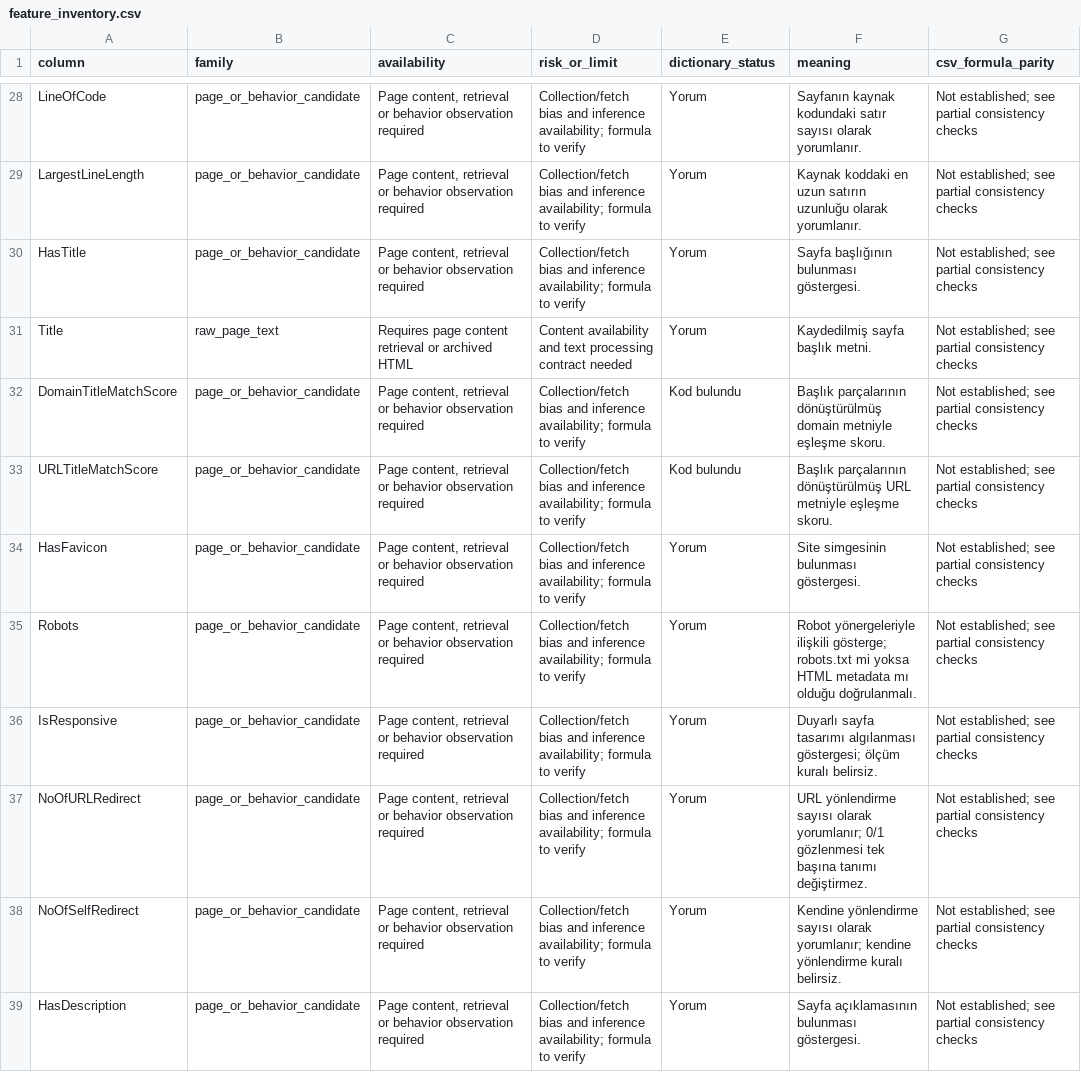
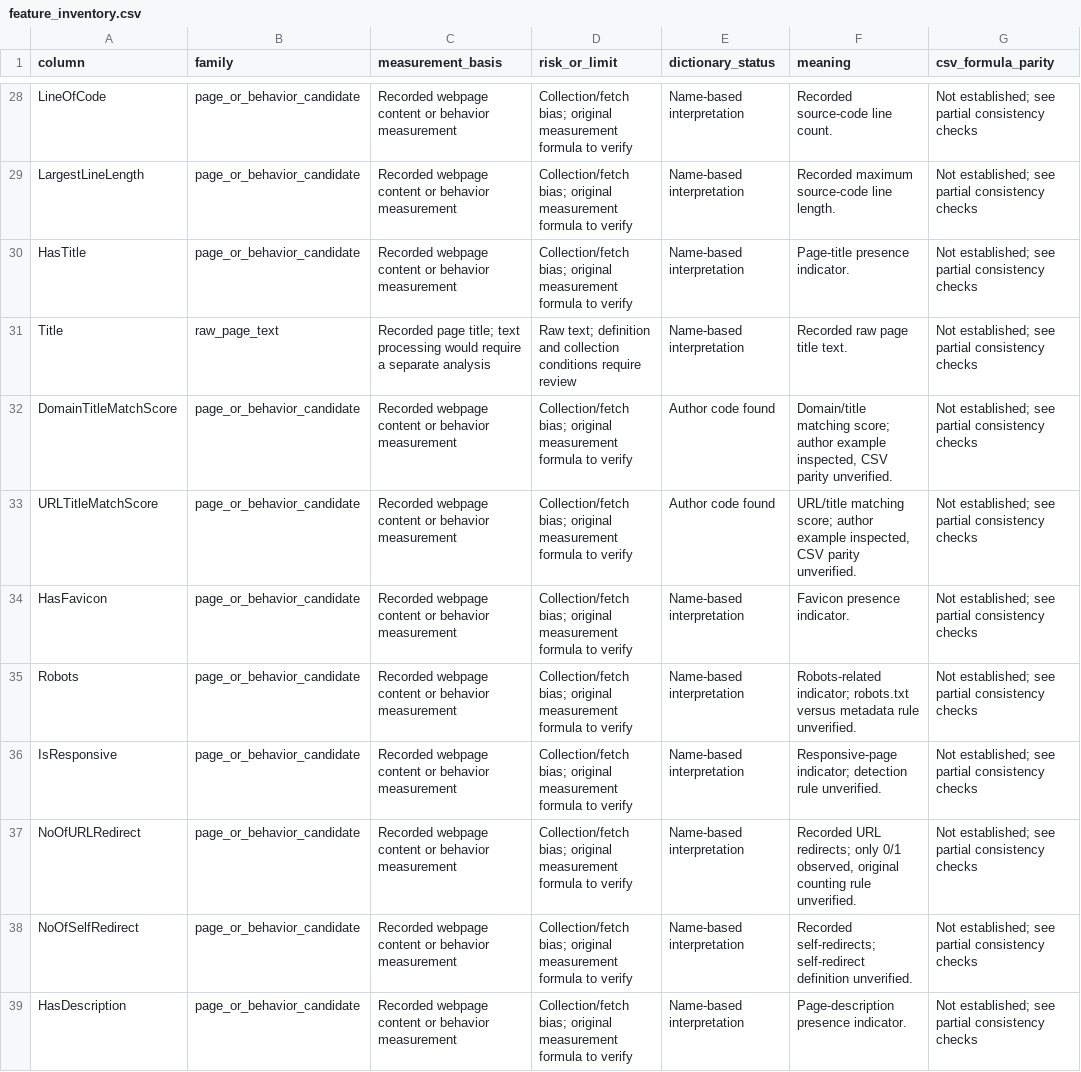
Before and after one commit to aliabdelhalim272/Detction-of-phishing-websites-using-machine-learning-, a CSV file: reports/provenance/feature_inventory.csv, drawn as a sheet; only a part is shown, gaps mark what is left out; the diff covers the shown part only; the diff names each change by its address in the sheet, - before the commit and + after, or states it on an @@ line.

Commit message:
Complete academic analysis and prepare English submission materials

```diff
--- a/reports/provenance/feature_inventory.csv
+++ b/reports/provenance/feature_inventory.csv
-C1: availability
+C1: measurement_basis
-C28:C30 (measurement_basis): Page content, retrieval or behavior observation required
+C28:C30 (measurement_basis): Recorded webpage content or behavior measurement
-D28:D30 (risk_or_limit): Collection/fetch bias and inference availability; formula to…
+D28:D30 (risk_or_limit): Collection/fetch bias; original measurement formula to…
-E28:E31 (dictionary_status): Yorum
+E28:E31 (dictionary_status): Name-based interpretation
-F28 (meaning): Sayfanın kaynak kodundaki satır sayısı olarak yorumlanır.
+F28 (meaning): Recorded source-code line count.
-F29 (meaning): Kaynak koddaki en uzun satırın uzunluğu olarak yorumlanır.
+F29 (meaning): Recorded maximum source-code line length.
-F30 (meaning): Sayfa başlığının bulunması göstergesi.
+F30 (meaning): Page-title presence indicator.
-C31 (measurement_basis): Requires page content retrieval or archived HTML
+C31 (measurement_basis): Recorded page title; text processing would require a separate analysis
-D31 (risk_or_limit): Content availability and text processing contract needed
+D31 (risk_or_limit): Raw text; definition and collection conditions require review
-F31 (meaning): Kaydedilmiş sayfa başlık metni.
+F31 (meaning): Recorded raw page title text.
-C32:C39 (measurement_basis): Page content, retrieval or behavior observation required
+C32:C39 (measurement_basis): Recorded webpage content or behavior measurement
-D32:D39 (risk_or_limit): Collection/fetch bias and inference availability; formula to…
+D32:D39 (risk_or_limit): Collection/fetch bias; original measurement formula to…
-E32:E33 (dictionary_status): Kod bulundu
+E32:E33 (dictionary_status): Author code found
-F32 (meaning): Başlık parçalarının dönüştürülmüş domain metniyle eşleşme skoru.
+F32 (meaning): Domain/title matching score; author example inspected, CSV parity unverified.
-F33 (meaning): Başlık parçalarının dönüştürülmüş URL metniyle eşleşme skoru.
+F33 (meaning): URL/title matching score; author example inspected, CSV parity unverified.
-E34:E39 (dictionary_status): Yorum
+E34:E39 (dictionary_status): Name-based interpretation
-F34 (meaning): Site simgesinin bulunması göstergesi.
+F34 (meaning): Favicon presence indicator.
-F35 (meaning): Robot yönergeleriyle ilişkili gösterge; robots.txt mi yoksa HTML metadata mı olduğu doğrulanmalı.
+F35 (meaning): Robots-related indicator; robots.txt versus metadata rule unverified.
-F36 (meaning): Duyarlı sayfa tasarımı algılanması göstergesi; ölçüm kuralı belirsiz.
+F36 (meaning): Responsive-page indicator; detection rule unverified.
-F37 (meaning): URL yönlendirme sayısı olarak yorumlanır; 0/1 gözlenmesi tek başına tanımı değiştirmez.
+F37 (meaning): Recorded URL redirects; only 0/1 observed, original counting rule unverified.
-F38 (meaning): Kendine yönlendirme sayısı olarak yorumlanır; kendine yönlendirme kuralı belirsiz.
+F38 (meaning): Recorded self-redirects; self-redirect definition unverified.
-F39 (meaning): Sayfa açıklamasının bulunması göstergesi.
+F39 (meaning): Page-description presence indicator.
```
Also changed, not shown: 124 edited cells elsewhere in this file, 51 other files.
